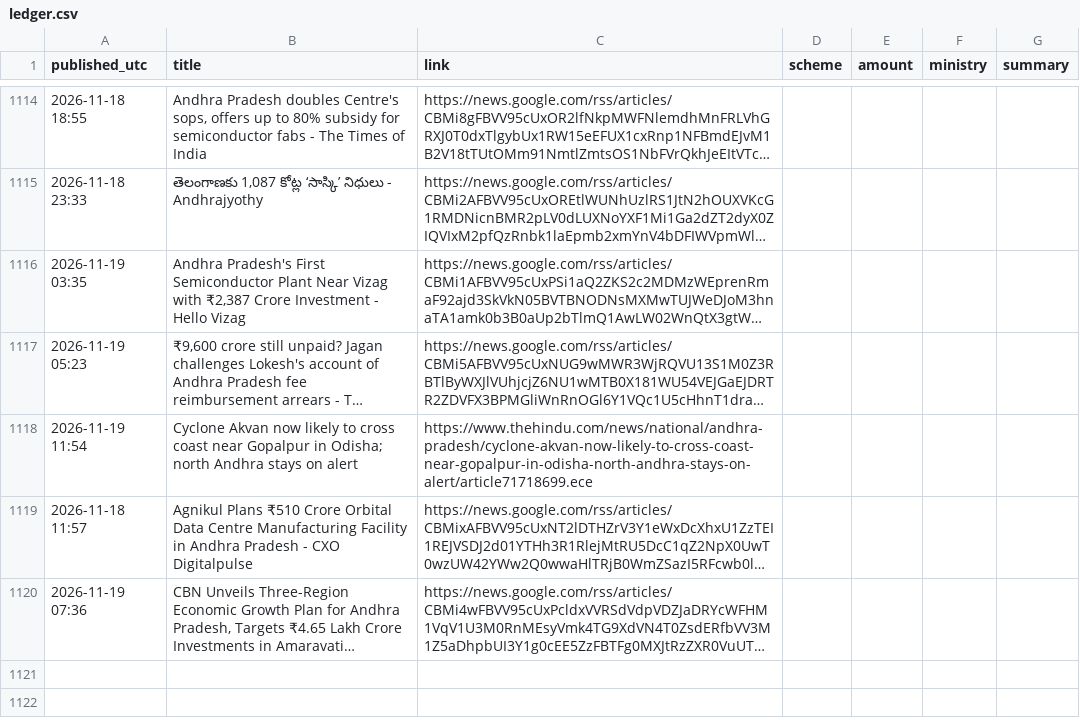
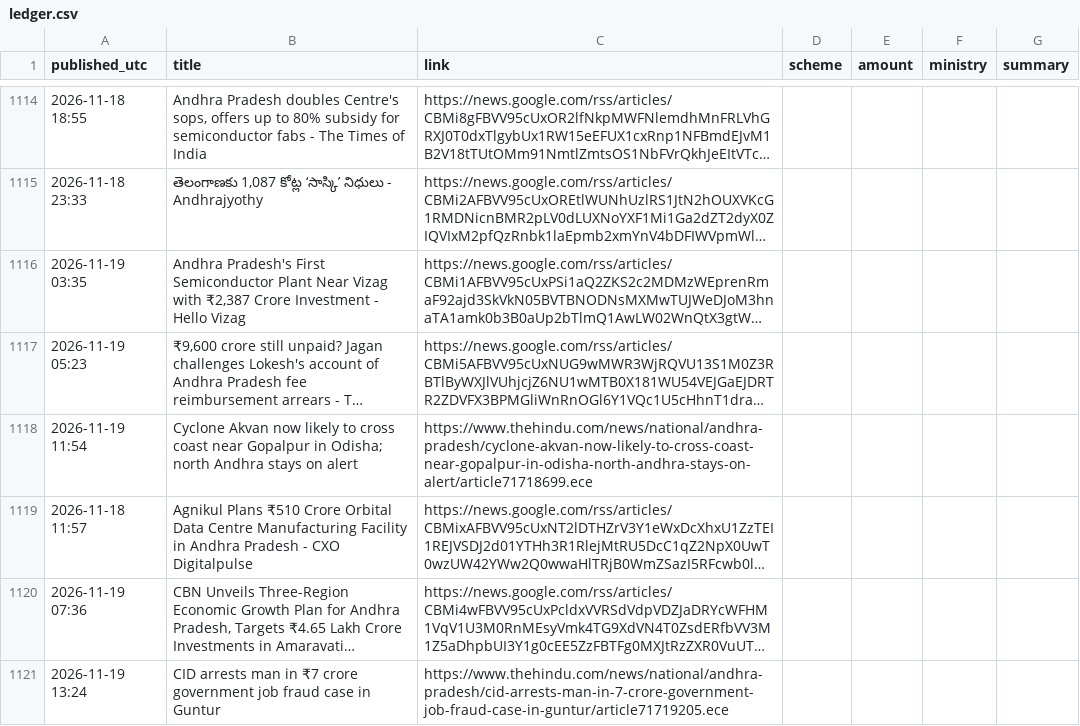
Before and after one commit to Yuvarajiitbbs/Central-Contributions-Tracker--AP, a CSV file: ledger.csv, drawn as a sheet; only a part is shown, gaps mark what is left out; long unchanged cells end in …; the diff names each change by its address in the sheet, - before the commit and + after, or states it on an @@ line.

```diff
--- a/ledger.csv
+++ b/ledger.csv
+row 1121: 2026-11-19 13:24 | CID arrests man in ₹7 crore government job fraud case in Guntur | https://www.thehindu.com/news/national/andhra-pradesh/cid-arrests-man-in-7-crore-government-job-fraud-case-in-guntur/article71719205.ece
```
Also changed, not shown: 1 other file.
